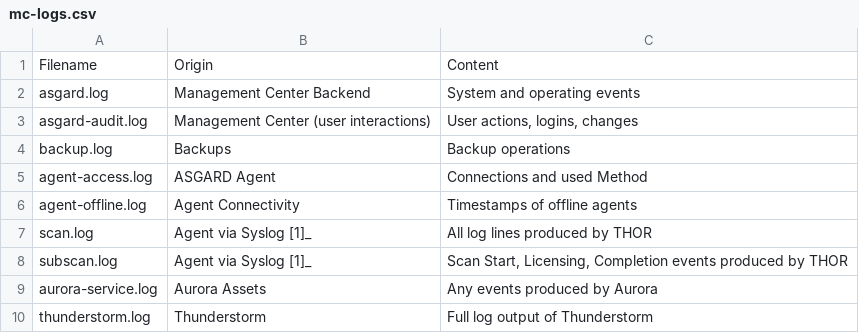
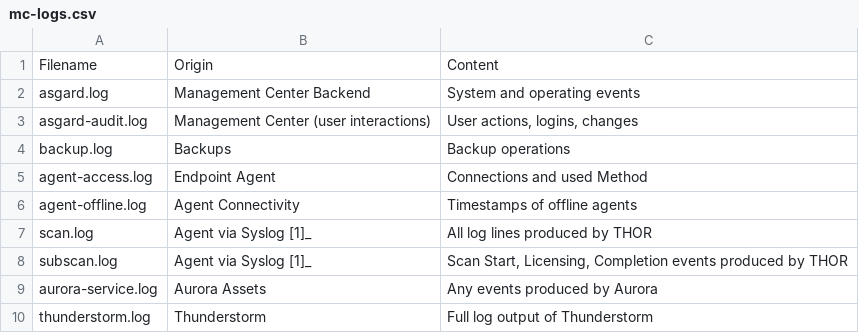
Before and after one commit to NextronSystems/management-center-manual, a CSV file: csv/mc-logs.csv, drawn as a sheet.

```diff
--- a/csv/mc-logs.csv
+++ b/csv/mc-logs.csv
@@ -4,3 +4,3 @@ asgard-audit.log;Management Center (user interactions);User actions, logins, cha
 backup.log;Backups;Backup operations
-agent-access.log;ASGARD Agent;Connections and used Method
+agent-access.log;Endpoint Agent;Connections and used Method
 agent-offline.log;Agent Connectivity;Timestamps of offline agents
```
Also changed, not shown: 50 other files.
